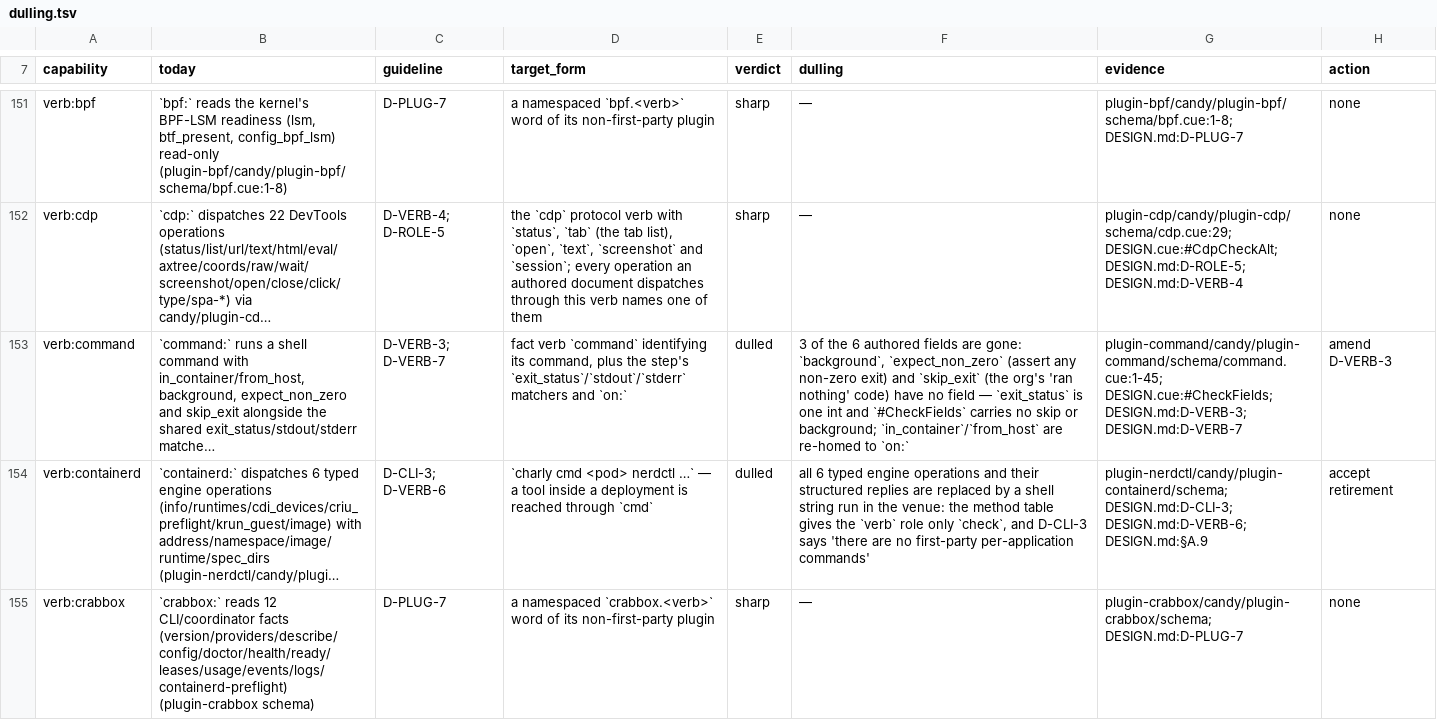
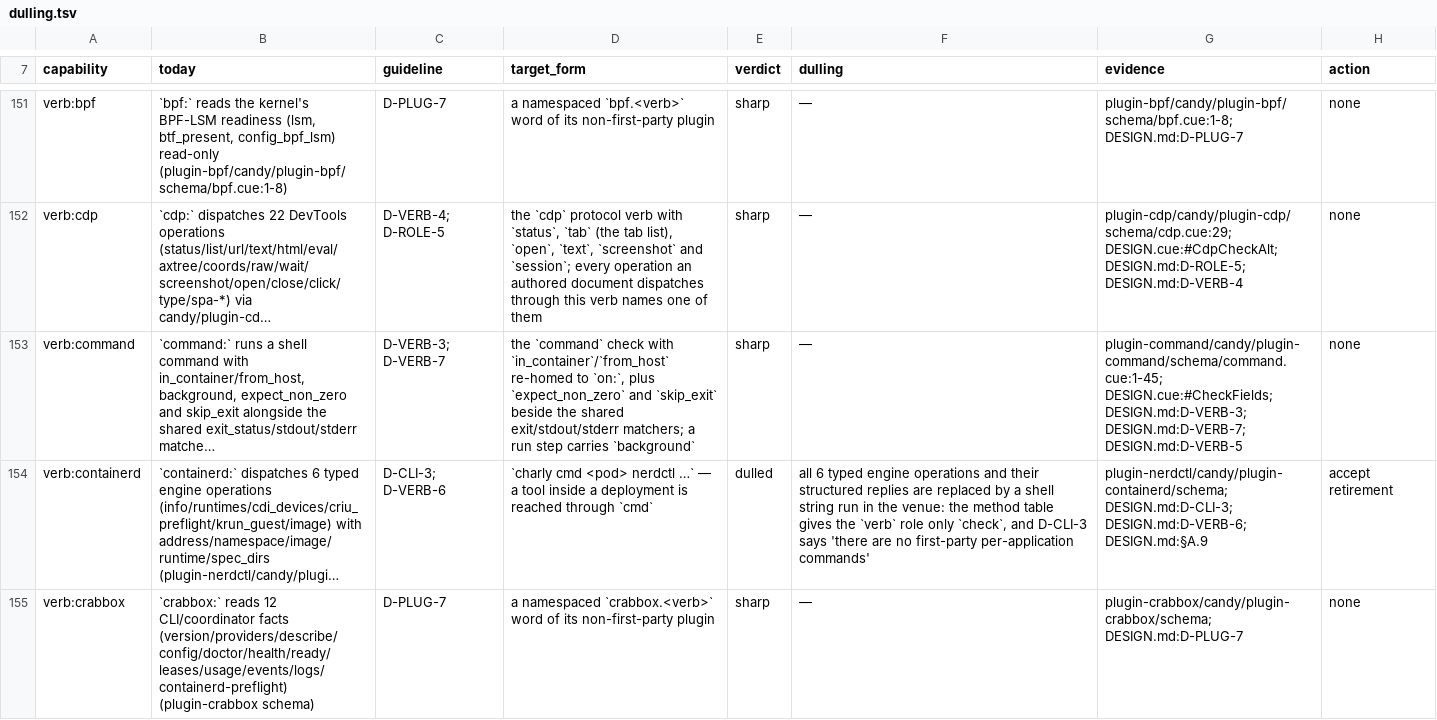
Before and after one commit to opencharly/opencharly, a TSV file: design/dulling.tsv, drawn as a sheet; only a part is shown, gaps mark what is left out; long unchanged cells end in …; the diff covers the shown part only; the diff names each change by its address in the sheet, - before the commit and + after, or states it on an @@ line.

```diff
--- a/design/dulling.tsv
+++ b/design/dulling.tsv
-D153 (target_form): fact verb `command` identifying its command, plus the step's `exit_status`/`stdout`/`stderr` matchers and `on:`
+D153 (target_form): the `command` check with `in_container`/`from_host` re-homed to `on:`, plus `expect_non_zero` and `skip_exit` beside the shared exit/stdout/stderr matchers; a run step carries `background`
-E153 (verdict): dulled
+E153 (verdict): sharp
-F153 (dulling): 3 of the 6 authored fields are gone: `background`, `expect_non_zero` (assert any non-zero exit) and `skip_exit` (the org's 'ran nothing' code) have no field — `exit_status` is one int and `#CheckFields` carries no skip or background; `in_container`/`from_host` are re-homed to `on:`
+F153 (dulling): —
-G153 (evidence): …DESIGN.cue:#CheckFields; DESIGN.md:D-VERB-3; DESIGN.md:D-VERB-7
+G153 (evidence): …DESIGN.cue:#CheckFields; DESIGN.md:D-VERB-3; DESIGN.md:D-VERB-7; DESIGN.md:D-VERB-5
-H153 (action): amend D-VERB-3
+H153 (action): none
```
Also changed, not shown: 3 edited cells elsewhere in this file, 3 other files.
